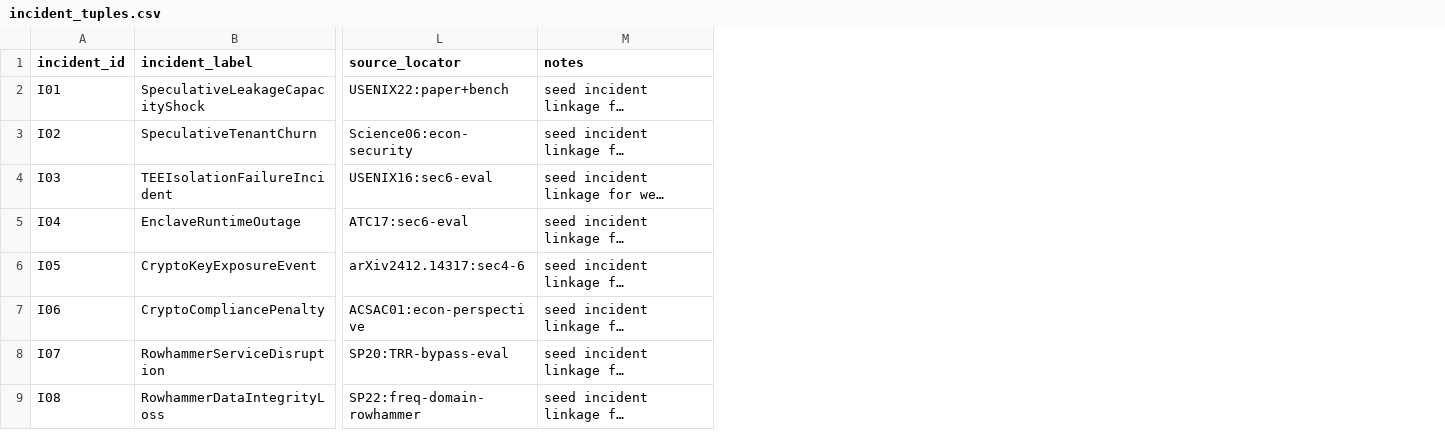
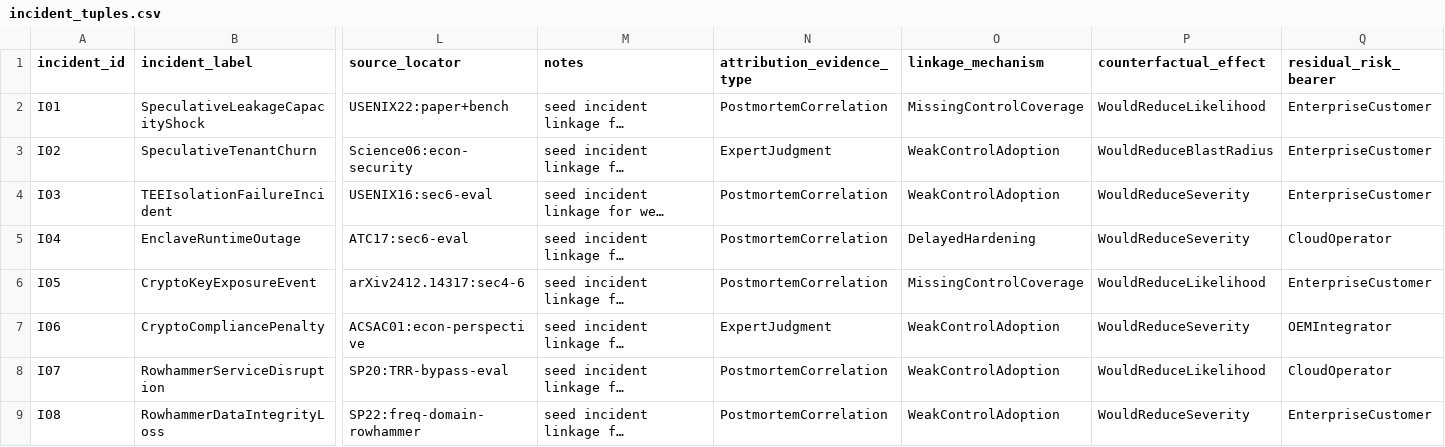
Before and after one commit to AdamHastings/hwsec-ontology, a CSV file: artifacts/incident_tuples.csv, drawn as a sheet; only a part is shown, gaps mark what is left out; long unchanged cells end in …; the diff names each change by its address in the sheet, - before the commit and + after, or states it on an @@ line.

```diff
--- a/artifacts/incident_tuples.csv
+++ b/artifacts/incident_tuples.csv
+column N (attribution_evidence_type), rows 2-9: PostmortemCorrelation | ExpertJudgment | PostmortemCorrelation | PostmortemCorrelation | PostmortemCorrelation | ExpertJudgment | PostmortemCorrelation | PostmortemCorrelation
+column O (linkage_mechanism), rows 2-9: MissingControlCoverage | WeakControlAdoption | WeakControlAdoption | DelayedHardening | MissingControlCoverage | WeakControlAdoption | WeakControlAdoption | WeakControlAdoption
+column P (counterfactual_effect), rows 2-9: WouldReduceLikelihood | WouldReduceBlastRadius | WouldReduceSeverity | WouldReduceSeverity | WouldReduceLikelihood | WouldReduceSeverity | WouldReduceLikelihood | WouldReduceSeverity
+column Q (residual_risk_bearer), rows 2-9: EnterpriseCustomer | EnterpriseCustomer | EnterpriseCustomer | CloudOperator | EnterpriseCustomer | OEMIntegrator | CloudOperator | EnterpriseCustomer
```
Also changed, not shown: artifacts/cost_tuples.csv, artifacts/cq_results.csv, 21 other files.
